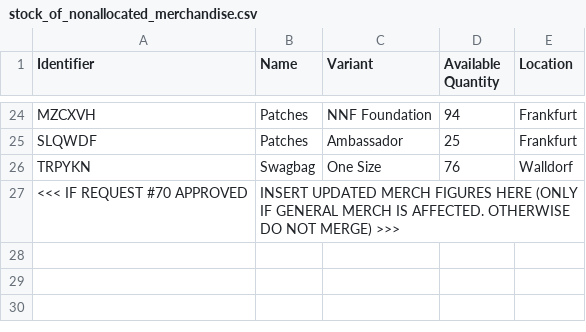
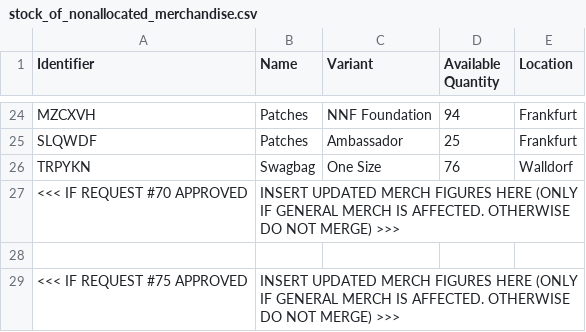
Before and after one commit to neonephos/outreach, a CSV file: topics/merch/inventory/stock_of_nonallocated_merchandise.csv, drawn as a sheet; only a part is shown, gaps mark what is left out; the diff names each change by its address in the sheet, - before the commit and + after, or states it on an @@ line.

```diff
--- a/topics/merch/inventory/stock_of_nonallocated_merchandise.csv
+++ b/topics/merch/inventory/stock_of_nonallocated_merchandise.csv
+row 28: (empty)
+row 29: <<< IF REQUEST #75 APPROVED | INSERT UPDATED MERCH FIGURES HERE (ONLY IF GENERAL MERCH IS AFFECTED. OTHERWISE DO NOT MERGE) >>>
```
